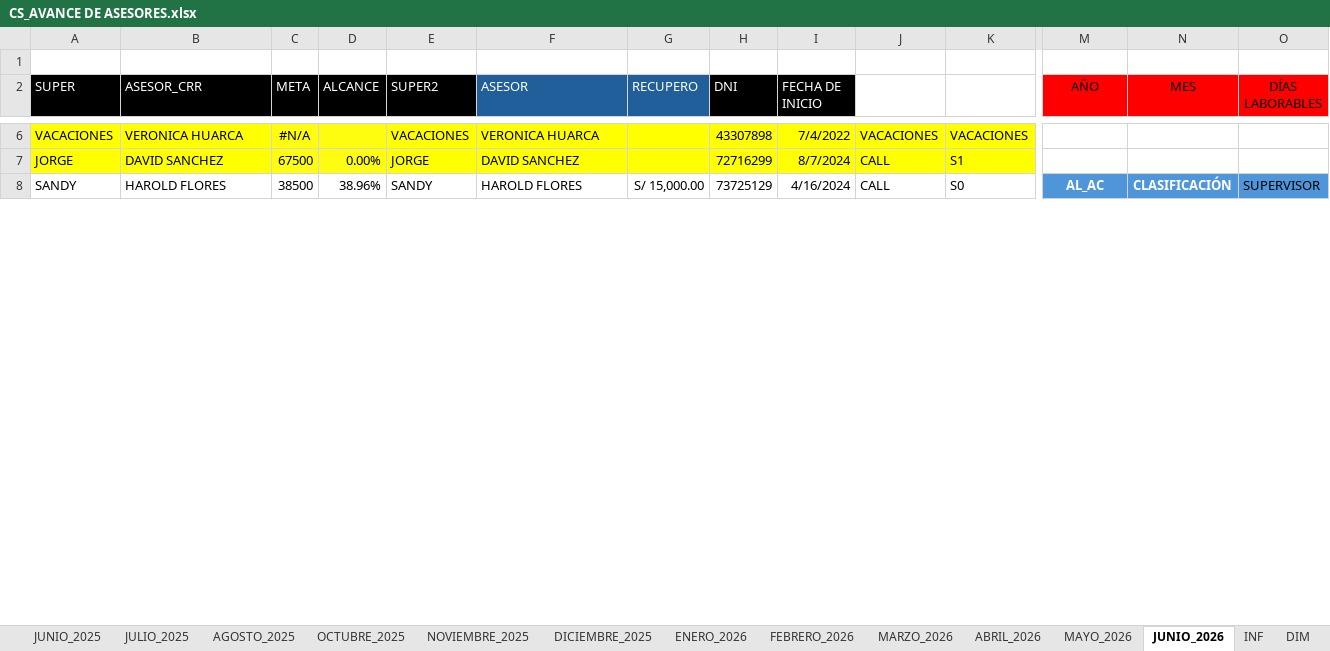
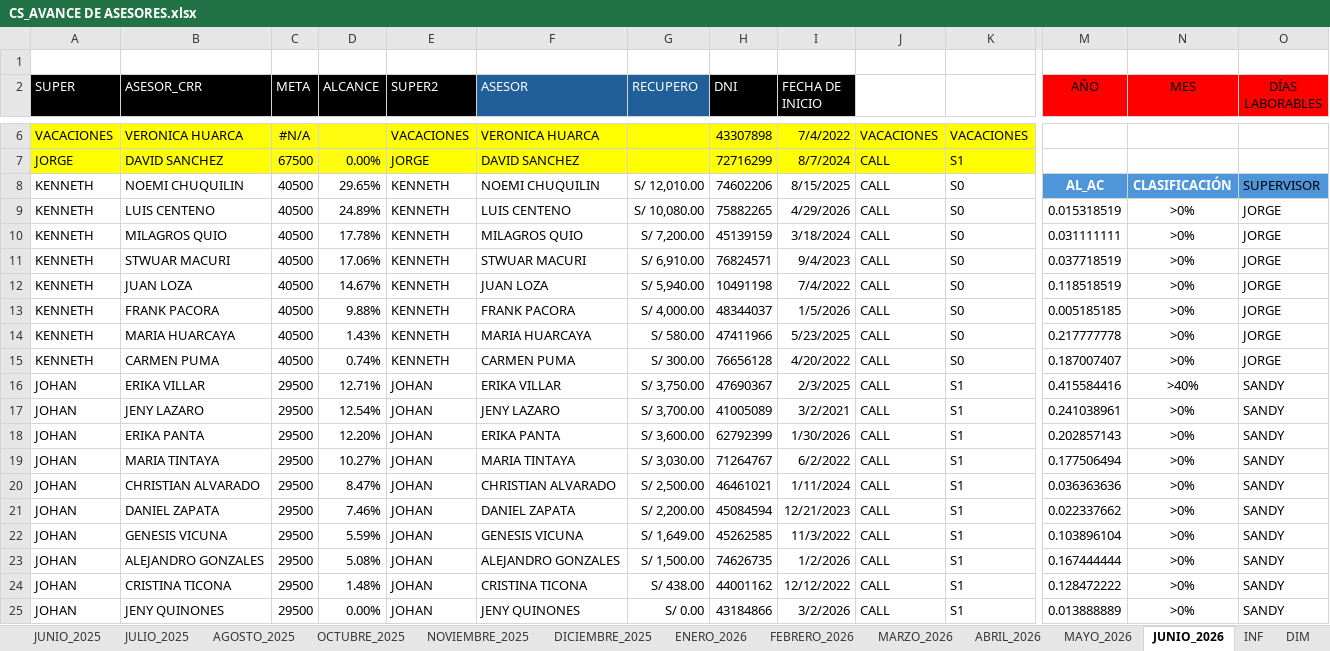
Before and after one commit to jvasquez98/Ranking, an Excel workbook: CS_AVANCE DE ASESORES.xlsx, sheet JUNIO_2026, drawn as a sheet; only a part is shown, gaps mark what is left out; values as stored, in another font and other column widths than the file's, no borders; conditional formats and table styles not drawn; rows hold the shown columns only; the diff covers the shown part only; the diff names each change by its address in the sheet, - before the commit and + after, or states it on an @@ line.

```diff
--- a/CS_AVANCE DE ASESORES.xlsx (sheet JUNIO_2026)
+++ b/CS_AVANCE DE ASESORES.xlsx (sheet JUNIO_2026)
-A8 (SUPER): SANDY
+A8 (SUPER): KENNETH
-B8 (ASESOR_CRR): HAROLD FLORES
+B8 (ASESOR_CRR): NOEMI CHUQUILIN
-C8 (META): 38500
+C8 (META): 40500
-D8 (ALCANCE): 38.96%
+D8 (ALCANCE): 29.65%
-E8 (SUPER2): SANDY
+E8 (SUPER2): KENNETH
-F8 (ASESOR): HAROLD FLORES
+F8 (ASESOR): NOEMI CHUQUILIN
-G8 (RECUPERO): S/ 15,000.00
+G8 (RECUPERO): S/ 12,010.00
-H8 (DNI): 73725129
+H8 (DNI): 74602206
-I8 (FECHA DE INICIO): 4/16/2024
+I8 (FECHA DE INICIO): 8/15/2025
+row 9: KENNETH | LUIS CENTENO | 40500 | 24.89% | KENNETH | LUIS CENTENO | S/ 10,080.00 | 75882265 | 4/29/2026 | CALL | S0 | 0.015318519 | >0% | JORGE
+row 10: KENNETH | MILAGROS QUIO | 40500 | 17.78% | KENNETH | MILAGROS QUIO | S/ 7,200.00 | 45139159 | 3/18/2024 | CALL | S0 | 0.031111111 | >0% | JORGE
+row 11: KENNETH | STWUAR MACURI | 40500 | 17.06% | KENNETH | STWUAR MACURI | S/ 6,910.00 | 76824571 | 9/4/2023 | CALL | S0 | 0.037718519 | >0% | JORGE
+row 12: KENNETH | JUAN LOZA | 40500 | 14.67% | KENNETH | JUAN LOZA | S/ 5,940.00 | 10491198 | 7/4/2022 | CALL | S0 | 0.118518519 | >0% | JORGE
+row 13: KENNETH | FRANK PACORA | 40500 | 9.88% | KENNETH | FRANK PACORA | S/ 4,000.00 | 48344037 | 1/5/2026 | CALL | S0 | 0.005185185 | >0% | JORGE
+row 14: KENNETH | MARIA HUARCAYA | 40500 | 1.43% | KENNETH | MARIA HUARCAYA | S/ 580.00 | 47411966 | 5/23/2025 | CALL | S0 | 0.217777778 | >0% | JORGE
+row 15: KENNETH | CARMEN PUMA | 40500 | 0.74% | KENNETH | CARMEN PUMA | S/ 300.00 | 76656128 | 4/20/2022 | CALL | S0 | 0.187007407 | >0% | JORGE
+row 16: JOHAN | ERIKA VILLAR | 29500 | 12.71% | JOHAN | ERIKA VILLAR | S/ 3,750.00 | 47690367 | 2/3/2025 | CALL | S1 | 0.415584416 | >40% | SANDY
+row 17: JOHAN | JENY LAZARO | 29500 | 12.54% | JOHAN | JENY LAZARO | S/ 3,700.00 | 41005089 | 3/2/2021 | CALL | S1 | 0.241038961 | >0% | SANDY
+row 18: JOHAN | ERIKA PANTA | 29500 | 12.20% | JOHAN | ERIKA PANTA | S/ 3,600.00 | 62792399 | 1/30/2026 | CALL | S1 | 0.202857143 | >0% | SANDY
+row 19: JOHAN | MARIA TINTAYA | 29500 | 10.27% | JOHAN | MARIA TINTAYA | S/ 3,030.00 | 71264767 | 6/2/2022 | CALL | S1 | 0.177506494 | >0% | SANDY
+row 20: JOHAN | CHRISTIAN ALVARADO | 29500 | 8.47% | JOHAN | CHRISTIAN ALVARADO | S/ 2,500.00 | 46461021 | 1/11/2024 | CALL | S1 | 0.036363636 | >0% | SANDY
+row 21: JOHAN | DANIEL ZAPATA | 29500 | 7.46% | JOHAN | DANIEL ZAPATA | S/ 2,200.00 | 45084594 | 12/21/2023 | CALL | S1 | 0.022337662 | >0% | SANDY
+row 22: JOHAN | GENESIS VICUNA | 29500 | 5.59% | JOHAN | GENESIS VICUNA | S/ 1,649.00 | 45262585 | 11/3/2022 | CALL | S1 | 0.103896104 | >0% | SANDY
+row 23: JOHAN | ALEJANDRO GONZALES | 29500 | 5.08% | JOHAN | ALEJANDRO GONZALES | S/ 1,500.00 | 74626735 | 1/2/2026 | CALL | S1 | 0.167444444 | >0% | SANDY
+row 24: JOHAN | CRISTINA TICONA | 29500 | 1.48% | JOHAN | CRISTINA TICONA | S/ 438.00 | 44001162 | 12/12/2022 | CALL | S1 | 0.128472222 | >0% | SANDY
+row 25: JOHAN | JENY QUINONES | 29500 | 0.00% | JOHAN | JENY QUINONES | S/ 0.00 | 43184866 | 3/2/2026 | CALL | S1 | 0.013888889 | >0% | SANDY
```
Also changed, not shown: 15 added rows, 32 removed rows, 208 edited cells and cell formats elsewhere in this sheet, formulas that keep their value, 2 other files.
